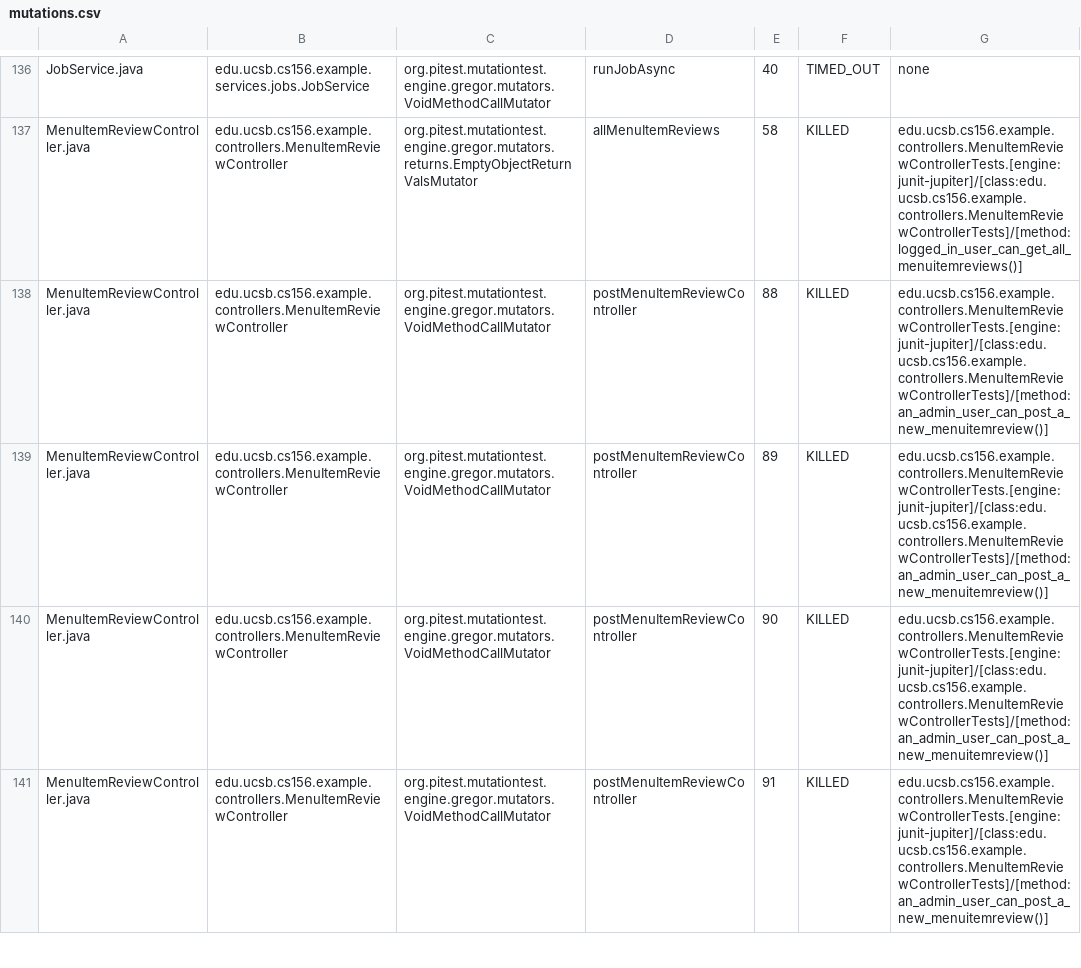
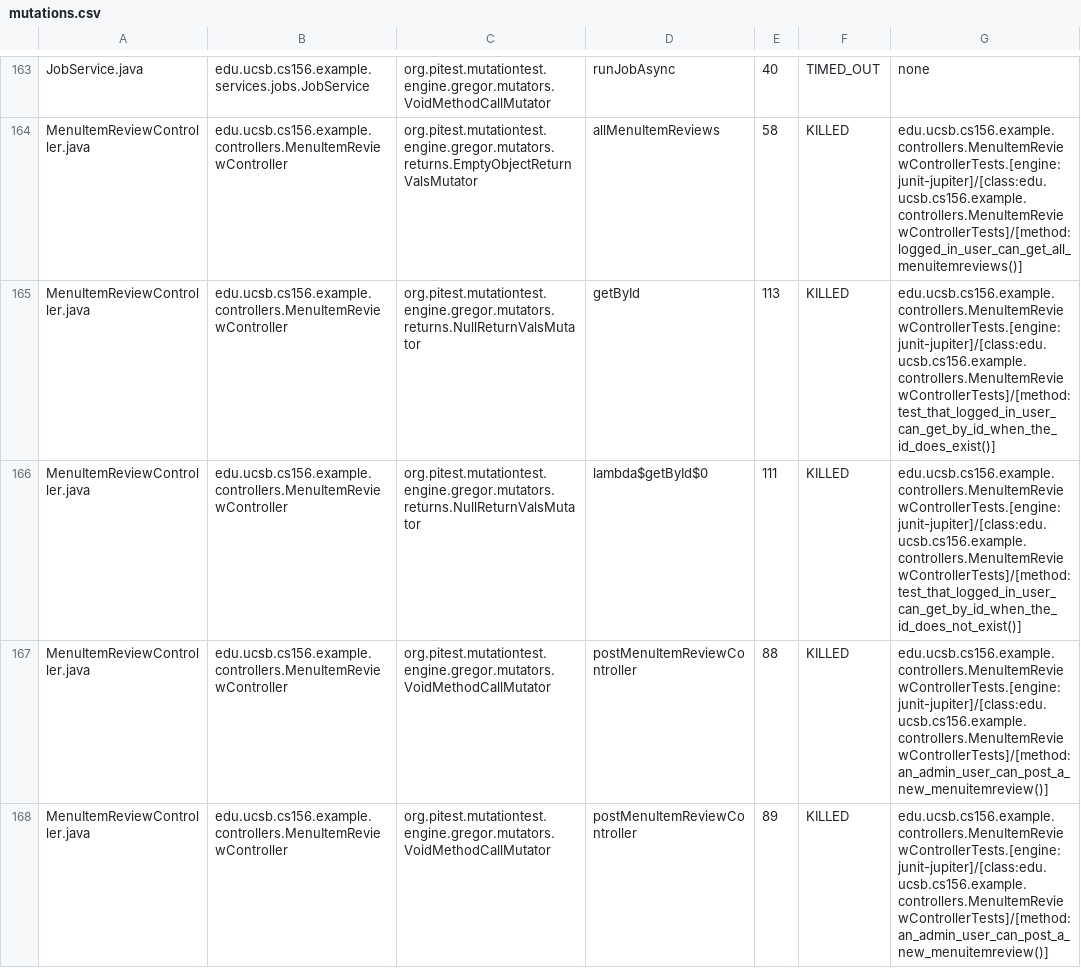
Before and after one commit to ucsb-cs156-s25/team01-s25-06, a CSV file: pitest/mutations.csv, drawn as a sheet; only a part is shown, gaps mark what is left out; the shorter side is filled out with more unchanged rows; the diff covers the shown part only.

Commit message:
Deploying to gh-pages from @ ucsb-cs156-s25/team01-s25-06@448f045d0b567b5bcd3c74733de5eb44b72c2bd7 🚀

```diff
--- a/pitest/mutations.csv
+++ b/pitest/mutations.csv
@@ -137,2 +164,4 @@ JobService.java,edu.ucsb.cs156.example.services.jobs.JobService,org.pitest.mutat
 MenuItemReviewController.java,edu.ucsb.cs156.example.controllers.MenuItemReviewController,org.pitest.mutationtest.engine.gregor.mutators.returns.EmptyObjectReturnValsMutator,allMenuItemReviews,58,KILLED,edu.ucsb.cs156.example.controllers.MenuItemReviewControllerTests.[engine:junit-jupiter]/[class:edu.ucsb.cs156.example.controllers.MenuItemReviewControllerTests]/[method:logged_in_user_can_get_all_menuitemreviews()]
+MenuItemReviewController.java,edu.ucsb.cs156.example.controllers.MenuItemReviewController,org.pitest.mutationtest.engine.gregor.mutators.returns.NullReturnValsMutator,getById,113,KILLED,edu.ucsb.cs156.example.controllers.MenuItemReviewControllerTests.[engine:junit-jupiter]/[class:edu.ucsb.cs156.example.controllers.MenuItemReviewControllerTests]/[method:test_that_logged_in_user_can_get_by_id_when_the_id_does_exist()]
+MenuItemReviewController.java,edu.ucsb.cs156.example.controllers.MenuItemReviewController,org.pitest.mutationtest.engine.gregor.mutators.returns.NullReturnValsMutator,lambda$getById$0,111,KILLED,edu.ucsb.cs156.example.controllers.MenuItemReviewControllerTests.[engine:junit-jupiter]/[class:edu.ucsb.cs156.example.controllers.MenuItemReviewControllerTests]/[method:test_that_logged_in_user_can_get_by_id_when_the_id_does_not_exist()]
 MenuItemReviewController.java,edu.ucsb.cs156.example.controllers.MenuItemReviewController,org.pitest.mutationtest.engine.gregor.mutators.VoidMethodCallMutator,postMenuItemReviewController,88,KILLED,edu.ucsb.cs156.example.controllers.MenuItemReviewControllerTests.[engine:junit-jupiter]/[class:edu.ucsb.cs156.example.controllers.MenuItemReviewControllerTests]/[method:an_admin_user_can_post_a_new_menuitemreview()]
```
Also changed, not shown: 1 added row, 1 removed row and 116 moved rows elsewhere in this file, 23 other files.
